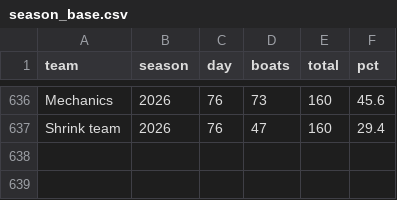
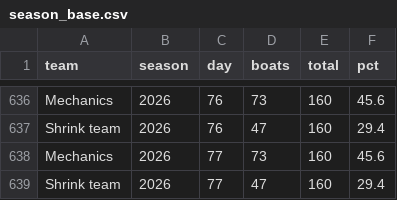
Before and after one commit to loumcp/crew-board, a CSV file: automation/state/season_base.csv, drawn as a sheet; only a part is shown, gaps mark what is left out.

```diff
--- a/automation/state/season_base.csv
+++ b/automation/state/season_base.csv
@@ -637 +637,3 @@ Mechanics,2026,76,73,160,45.6
 Shrink team,2026,76,47,160,29.4
+Mechanics,2026,77,73,160,45.6
+Shrink team,2026,77,47,160,29.4
```
Also changed, not shown: data/kpis.csv, data/season.csv, 7 other files.
